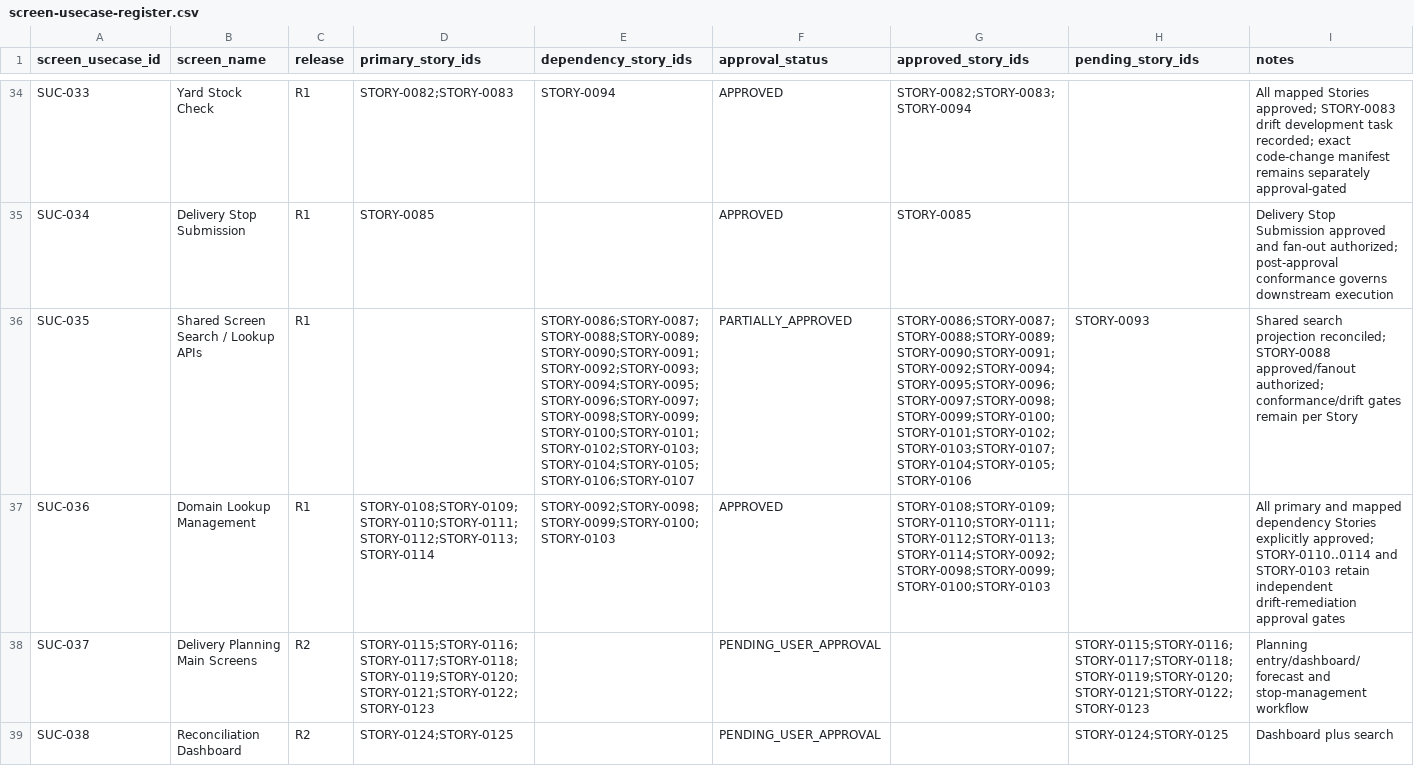
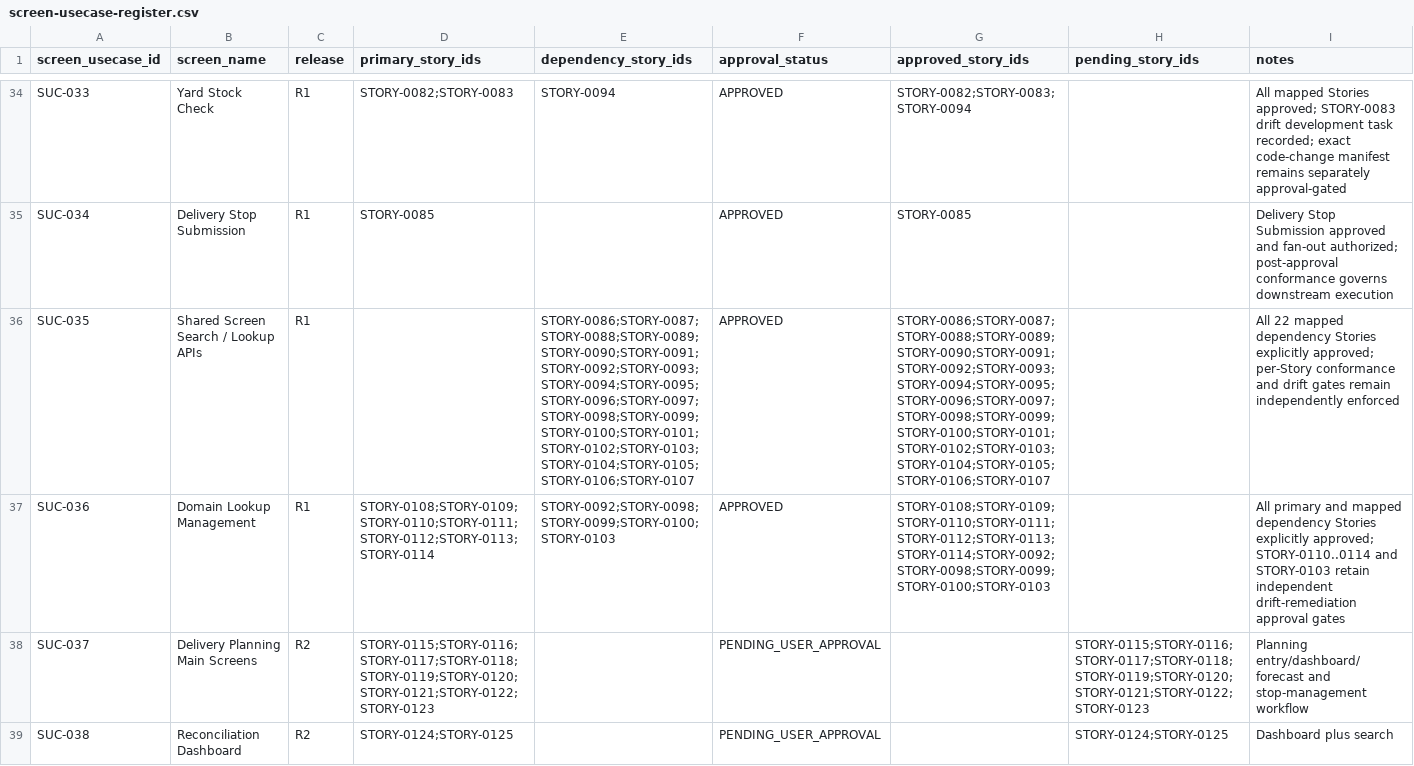
Before and after one commit to vvekselva/CylindnderManagementDependcies, a CSV file: BL-002/screen-usecase-register.csv, drawn as a sheet; only a part is shown, gaps mark what is left out; the diff names each change by its address in the sheet, - before the commit and + after, or states it on an @@ line.

Commit message:
Reconcile SUC-035 as fully approved

```diff
--- a/BL-002/screen-usecase-register.csv
+++ b/BL-002/screen-usecase-register.csv
-F36 (approval_status): PARTIALLY_APPROVED
+F36 (approval_status): APPROVED
-G36 (approved_story_ids): STORY-0086;STORY-0087;STORY-0088;STORY-0089;STORY-0090;STORY-0091;STORY-0092;STORY-0094;STORY-0095;STORY-0096;STORY-0097;STORY-0098;STORY-0099;STORY-0100;STORY-0101;STORY-0102;STORY-0103;STORY-0107;STORY-0104;STORY-0105;STORY-0106
+G36 (approved_story_ids): STORY-0086;STORY-0087;STORY-0088;STORY-0089;STORY-0090;STORY-0091;STORY-0092;STORY-0093;STORY-0094;STORY-0095;STORY-0096;STORY-0097;STORY-0098;STORY-0099;STORY-0100;STORY-0101;STORY-0102;STORY-0103;STORY-0104;STORY-0105;STORY-0106;STORY-0107
-H36 (pending_story_ids): STORY-0093
+H36 (pending_story_ids): (empty)
-I36 (notes): Shared search projection reconciled; STORY-0088 approved/fanout authorized; conformance/drift gates remain per Story
+I36 (notes): All 22 mapped dependency Stories explicitly approved; per-Story conformance and drift gates remain independently enforced
```
